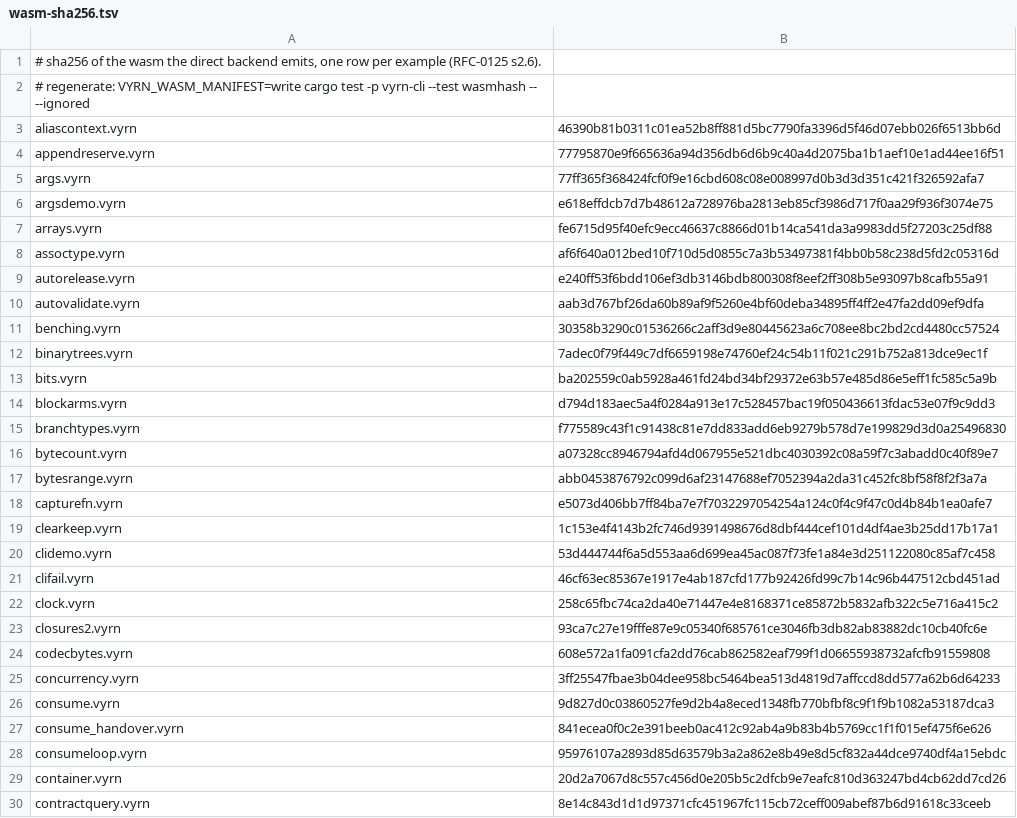
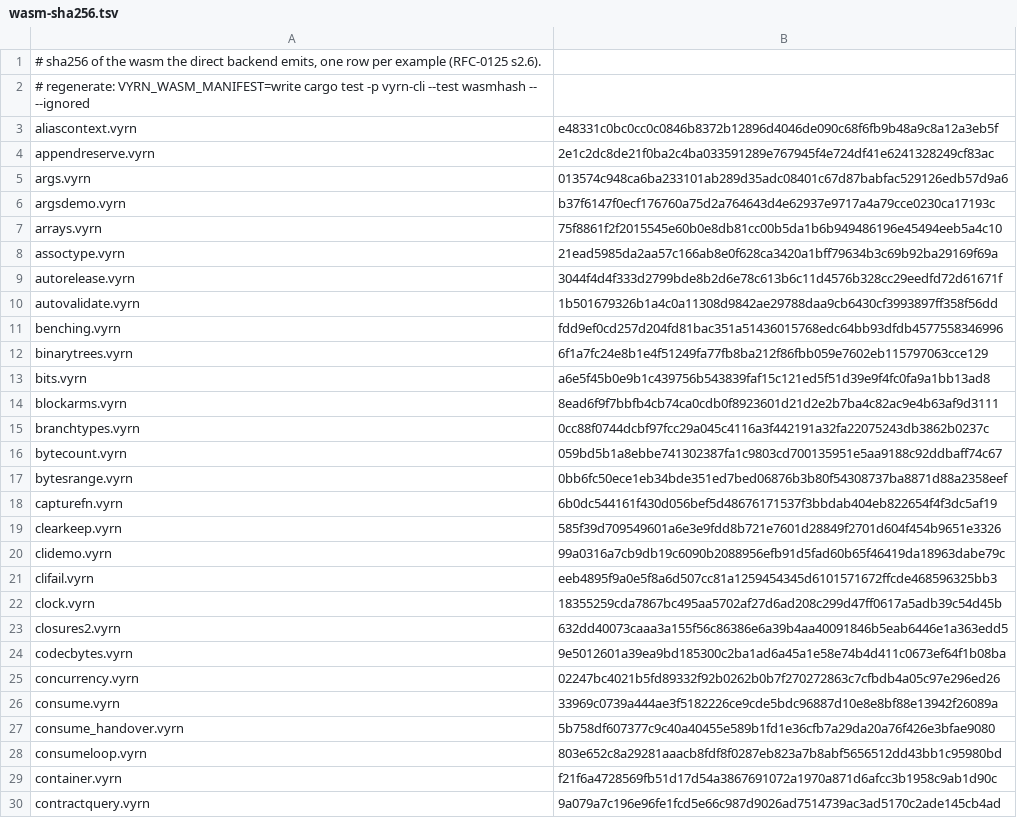
Before and after one commit to vyrn-lang/vyrn, a TSV file: rfcs/census/wasm-sha256.tsv, drawn as a sheet; only a part is shown; the diff covers the shown part only.

Commit message:
the manifest records the bytes after the allocator, the directory listing, the assertion lowerings and the for-loop exit

```diff
--- a/rfcs/census/wasm-sha256.tsv
+++ b/rfcs/census/wasm-sha256.tsv
@@ -2,29 +2,29 @@
 # regenerate: VYRN_WASM_MANIFEST=write cargo test -p vyrn-cli --test wasmhash -- --ignored
-aliascontext.vyrn	46390b81b0311c01ea52b8ff881d5bc7790fa3396d5f46d07ebb026f6513bb6d
-appendreserve.vyrn	77795870e9f665636a94d356db6d6b9c40a4d2075ba1b1aef10e1ad44ee16f51
-args.vyrn	77ff365f368424fcf0f9e16cbd608c08e008997d0b3d3d351c421f326592afa7
-argsdemo.vyrn	e618effdcb7d7b48612a728976ba2813eb85cf3986d717f0aa29f936f3074e75
-arrays.vyrn	fe6715d95f40efc9ecc46637c8866d01b14ca541da3a9983dd5f27203c25df88
-assoctype.vyrn	af6f640a012bed10f710d5d0855c7a3b53497381f4bb0b58c238d5fd2c05316d
-autorelease.vyrn	e240ff53f6bdd106ef3db3146bdb800308f8eef2ff308b5e93097b8cafb55a91
-autovalidate.vyrn	aab3d767bf26da60b89af9f5260e4bf60deba34895ff4ff2e47fa2dd09ef9dfa
-benching.vyrn	30358b3290c01536266c2aff3d9e80445623a6c708ee8bc2bd2cd4480cc57524
-binarytrees.vyrn	7adec0f79f449c7df6659198e74760ef24c54b11f021c291b752a813dce9ec1f
-bits.vyrn	ba202559c0ab5928a461fd24bd34bf29372e63b57e485d86e5eff1fc585c5a9b
-blockarms.vyrn	d794d183aec5a4f0284a913e17c528457bac19f050436613fdac53e07f9c9dd3
-branchtypes.vyrn	f775589c43f1c91438c81e7dd833add6eb9279b578d7e199829d3d0a25496830
-bytecount.vyrn	a07328cc8946794afd4d067955e521dbc4030392c08a59f7c3abadd0c40f89e7
-bytesrange.vyrn	abb0453876792c099d6af23147688ef7052394a2da31c452fc8bf58f8f2f3a7a
-capturefn.vyrn	e5073d406bb7ff84ba7e7f7032297054254a124c0f4c9f47c0d4b84b1ea0afe7
-clearkeep.vyrn	1c153e4f4143b2fc746d9391498676d8dbf444cef101d4df4ae3b25dd17b17a1
-clidemo.vyrn	53d444744f6a5d553aa6d699ea45ac087f73fe1a84e3d251122080c85af7c458
-clifail.vyrn	46cf63ec85367e1917e4ab187cfd177b92426fd99c7b14c96b447512cbd451ad
-clock.vyrn	258c65fbc74ca2da40e71447e4e8168371ce85872b5832afb322c5e716a415c2
-closures2.vyrn	93ca7c27e19fffe87e9c05340f685761ce3046fb3db82ab83882dc10cb40fc6e
-codecbytes.vyrn	608e572a1fa091cfa2dd76cab862582eaf799f1d06655938732afcfb91559808
-concurrency.vyrn	3ff25547fbae3b04dee958bc5464bea513d4819d7affccd8dd577a62b6d64233
-consume.vyrn	9d827d0c03860527fe9d2b4a8eced1348fb770bfbf8c9f1f9b1082a53187dca3
-consume_handover.vyrn	841ecea0f0c2e391beeb0ac412c92ab4a9b83b4b5769cc1f1f015ef475f6e626
-consumeloop.vyrn	95976107a2893d85d63579b3a2a862e8b49e8d5cf832a44dce9740df4a15ebdc
-container.vyrn	20d2a7067d8c557c456d0e205b5c2dfcb9e7eafc810d363247bd4cb62dd7cd26
-contractquery.vyrn	8e14c843d1d1d97371cfc451967fc115cb72ceff009abef87b6d91618c33ceeb
+aliascontext.vyrn	e48331c0bc0cc0c0846b8372b12896d4046de090c68f6fb9b48a9c8a12a3eb5f
+appendreserve.vyrn	2e1c2dc8de21f0ba2c4ba033591289e767945f4e724df41e6241328249cf83ac
+args.vyrn	013574c948ca6ba233101ab289d35adc08401c67d87babfac529126edb57d9a6
+argsdemo.vyrn	b37f6147f0ecf176760a75d2a764643d4e62937e9717a4a79cce0230ca17193c
+arrays.vyrn	75f8861f2f2015545e60b0e8db81cc00b5da1b6b949486196e45494eeb5a4c10
+assoctype.vyrn	21ead5985da2aa57c166ab8e0f628ca3420a1bff79634b3c69b92ba29169f69a
+autorelease.vyrn	3044f4d4f333d2799bde8b2d6e78c613b6c11d4576b328cc29eedfd72d61671f
+autovalidate.vyrn	1b501679326b1a4c0a11308d9842ae29788daa9cb6430cf3993897ff358f56dd
+benching.vyrn	fdd9ef0cd257d204fd81bac351a51436015768edc64bb93dfdb4577558346996
+binarytrees.vyrn	6f1a7fc24e8b1e4f51249fa77fb8ba212f86fbb059e7602eb115797063cce129
+bits.vyrn	a6e5f45b0e9b1c439756b543839faf15c121ed5f51d39e9f4fc0fa9a1bb13ad8
+blockarms.vyrn	8ead6f9f7bbfb4cb74ca0cdb0f8923601d21d2e2b7ba4c82ac9e4b63af9d3111
+branchtypes.vyrn	0cc88f0744dcbf97fcc29a045c4116a3f442191a32fa22075243db3862b0237c
+bytecount.vyrn	059bd5b1a8ebbe741302387fa1c9803cd700135951e5aa9188c92ddbaff74c67
+bytesrange.vyrn	0bb6fc50ece1eb34bde351ed7bed06876b3b80f54308737ba8871d88a2358eef
+capturefn.vyrn	6b0dc544161f430d056bef5d48676171537f3bbdab404eb822654f4f3dc5af19
+clearkeep.vyrn	585f39d709549601a6e3e9fdd8b721e7601d28849f2701d604f454b9651e3326
+clidemo.vyrn	99a0316a7cb9db19c6090b2088956efb91d5fad60b65f46419da18963dabe79c
+clifail.vyrn	eeb4895f9a0e5f8a6d507cc81a1259454345d6101571672ffcde468596325bb3
+clock.vyrn	18355259cda7867bc495aa5702af27d6ad208c299d47ff0617a5adb39c54d45b
+closures2.vyrn	632dd40073caaa3a155f56c86386e6a39b4aa40091846b5eab6446e1a363edd5
+codecbytes.vyrn	9e5012601a39ea9bd185300c2ba1ad6a45a1e58e74b4d411c0673ef64f1b08ba
+concurrency.vyrn	02247bc4021b5fd89332f92b0262b0b7f270272863c7cfbdb4a05c97e296ed26
+consume.vyrn	33969c0739a444ae3f5182226ce9cde5bdc96887d10e8e8bf88e13942f26089a
+consume_handover.vyrn	5b758df607377c9c40a40455e589b1fd1e36cfb7a29da20a76f426e3bfae9080
+consumeloop.vyrn	803e652c8a29281aaacb8fdf8f0287eb823a7b8abf5656512dd43bb1c95980bd
+container.vyrn	f21f6a4728569fb51d17d54a3867691072a1970a871d6afcc3b1958c9ab1d90c
+contractquery.vyrn	9a079a7c196e96fe1fcd5e66c987d9026ad7514739ac3ad5170c2ade145cb4ad
```
Also changed, not shown: 1 added row and 143 edited cells elsewhere in this file.
